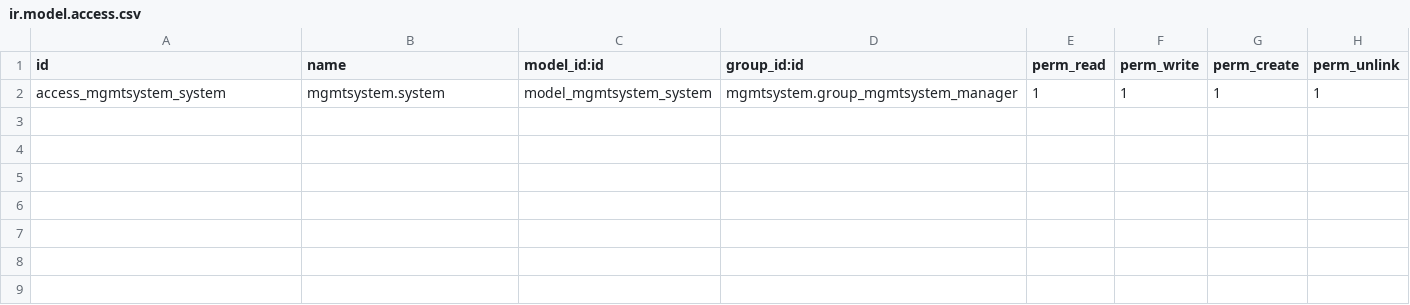
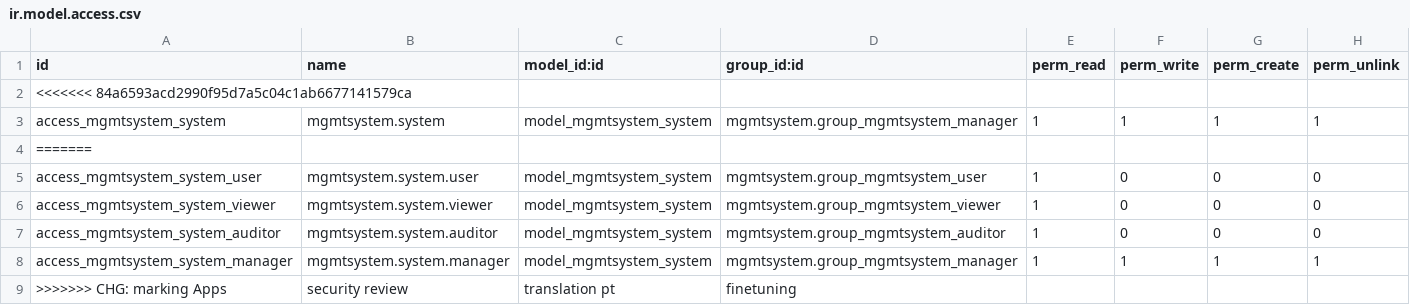
Before and after one commit to simahawk/management-system, a CSV file: mgmtsystem/security/ir.model.access.csv, drawn as a sheet; the diff names each change by its address in the sheet, - before the commit and + after, or states it on an @@ line.

Commit message:
mgmtsystem: misc improvements
* marking Apps
* security review
* translation pt
* finetuning

```diff
--- a/mgmtsystem/security/ir.model.access.csv
+++ b/mgmtsystem/security/ir.model.access.csv
+row 2: <<<<<<< 84a6593acd2990f95d7a5c04c1ab6677141579ca
+row 4: =======
+row 5: access_mgmtsystem_system_user | mgmtsystem.system.user | model_mgmtsystem_system | mgmtsystem.group_mgmtsystem_user | 1 | 0 | 0 | 0
+row 6: access_mgmtsystem_system_viewer | mgmtsystem.system.viewer | model_mgmtsystem_system | mgmtsystem.group_mgmtsystem_viewer | 1 | 0 | 0 | 0
+row 7: access_mgmtsystem_system_auditor | mgmtsystem.system.auditor | model_mgmtsystem_system | mgmtsystem.group_mgmtsystem_auditor | 1 | 0 | 0 | 0
+row 8: access_mgmtsystem_system_manager | mgmtsystem.system.manager | model_mgmtsystem_system | mgmtsystem.group_mgmtsystem_manager | 1 | 1 | 1 | 1
+row 9: >>>>>>> CHG: marking Apps | security review | translation pt | finetuning
```
Also changed, not shown: 4 other files.
